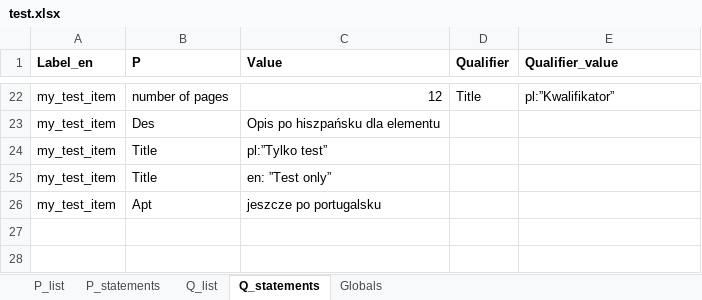
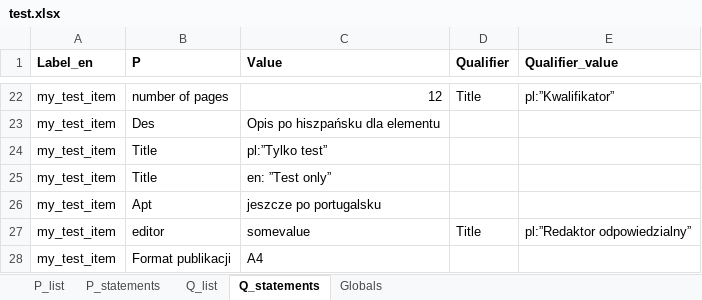
Before and after one commit to pjaskulski/wikihub_skrypty, an Excel workbook: data/test.xlsx, sheet Q_statements, drawn as a sheet; only a part is shown, gaps mark what is left out; values as stored, in another font and other column widths than the file's, no borders; the diff names each change by its address in the sheet, - before the commit and + after, or states it on an @@ line.

Commit message:
obsługa somevalue i novalue, język hebrajski w etykietach, opisach i aliasach

```diff
--- a/data/test.xlsx (sheet Q_statements)
+++ b/data/test.xlsx (sheet Q_statements)
+row 27: my_test_item | editor | somevalue | Title | pl:”Redaktor odpowiedzialny”
+row 28: my_test_item | Format publikacji | A4
```
Also changed, not shown: 1 other file.
